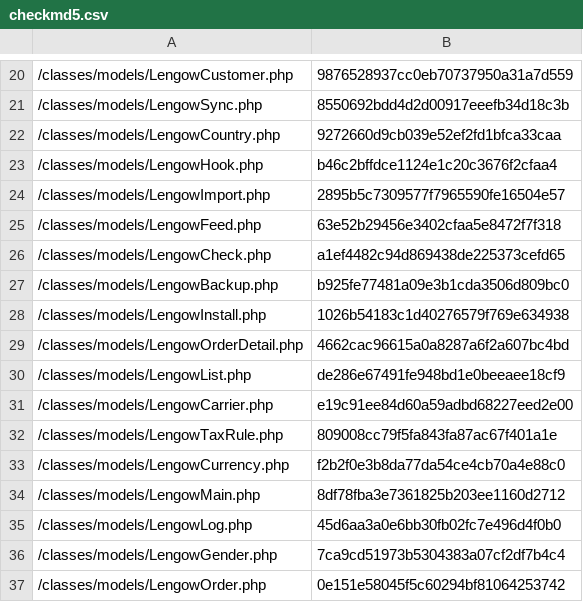
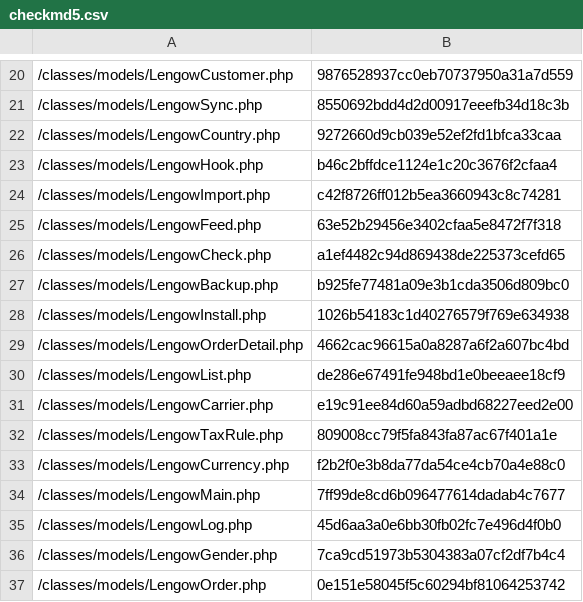
Before and after one commit to lengow/plugin-prestashop, a CSV file: toolbox/checkmd5.csv, drawn as a sheet; only a part is shown, gaps mark what is left out.

```diff
--- a/toolbox/checkmd5.csv
+++ b/toolbox/checkmd5.csv
@@ -23,3 +23,3 @@
 /classes/models/LengowHook.php|b46c2bffdce1124e1c20c3676f2cfaa4
-/classes/models/LengowImport.php|2895b5c7309577f7965590fe16504e57
+/classes/models/LengowImport.php|c42f8726ff012b5ea3660943c8c74281
 /classes/models/LengowFeed.php|63e52b29456e3402cfaa5e8472f7f318
@@ -33,3 +33,3 @@
 /classes/models/LengowCurrency.php|f2b2f0e3b8da77da54ce4cb70a4e88c0
-/classes/models/LengowMain.php|8df78fba3e7361825b203ee1160d2712
+/classes/models/LengowMain.php|7ff99de8cd6b096477614dadab4c7677
 /classes/models/LengowLog.php|45d6aa3a0e6bb30fb02fc7e496d4f0b0
```
Also changed, not shown: 3 other files.
